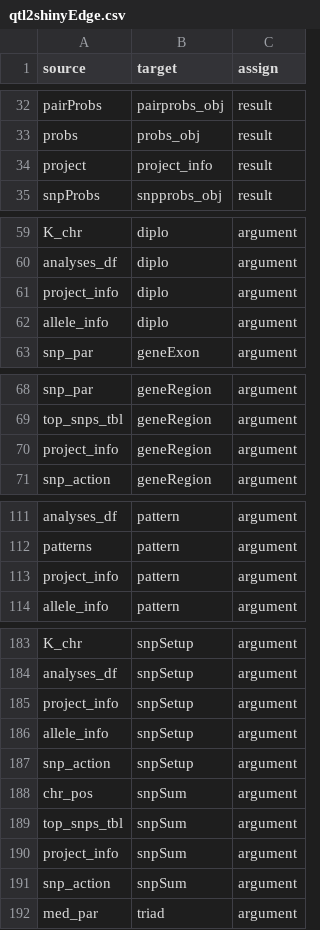
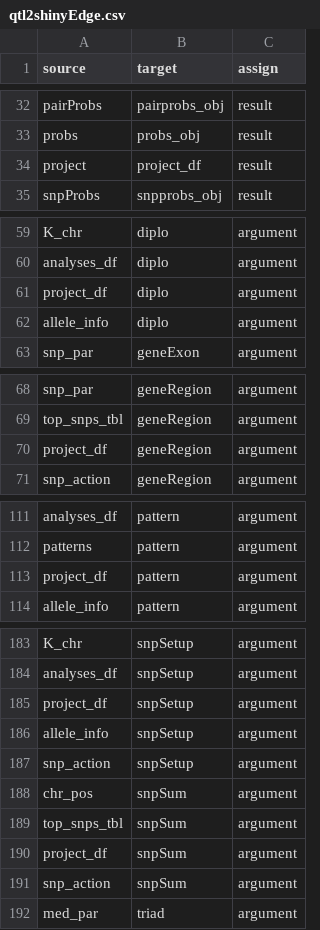
Before and after one commit to byandell-sysgen/qtl2shiny, a CSV file: inst/extdata/qtl2shinyEdge.csv, drawn as a sheet; only a part is shown, gaps mark what is left out; the diff covers the shown part only.

```diff
--- a/inst/extdata/qtl2shinyEdge.csv
+++ b/inst/extdata/qtl2shinyEdge.csv
@@ -33,3 +33,3 @@ pairProbs,pairprobs_obj,result
 probs,probs_obj,result
-project,project_info,result
+project,project_df,result
 snpProbs,snpprobs_obj,result
@@ -60,3 +60,3 @@ K_chr,diplo,argument
 analyses_df,diplo,argument
-project_info,diplo,argument
+project_df,diplo,argument
 allele_info,diplo,argument
@@ -69,3 +69,3 @@ snp_par,geneRegion,argument
 top_snps_tbl,geneRegion,argument
-project_info,geneRegion,argument
+project_df,geneRegion,argument
 snp_action,geneRegion,argument
@@ -112,3 +112,3 @@ analyses_df,pattern,argument
 patterns,pattern,argument
-project_info,pattern,argument
+project_df,pattern,argument
 allele_info,pattern,argument
@@ -184,3 +184,3 @@ K_chr,snpSetup,argument
 analyses_df,snpSetup,argument
-project_info,snpSetup,argument
+project_df,snpSetup,argument
 allele_info,snpSetup,argument
@@ -189,3 +189,3 @@ chr_pos,snpSum,argument
 top_snps_tbl,snpSum,argument
-project_info,snpSum,argument
+project_df,snpSum,argument
 snp_action,snpSum,argument
```
Also changed, not shown: 1 added row, 1 removed row and 18 edited cells elsewhere in this file, 5 other files.
